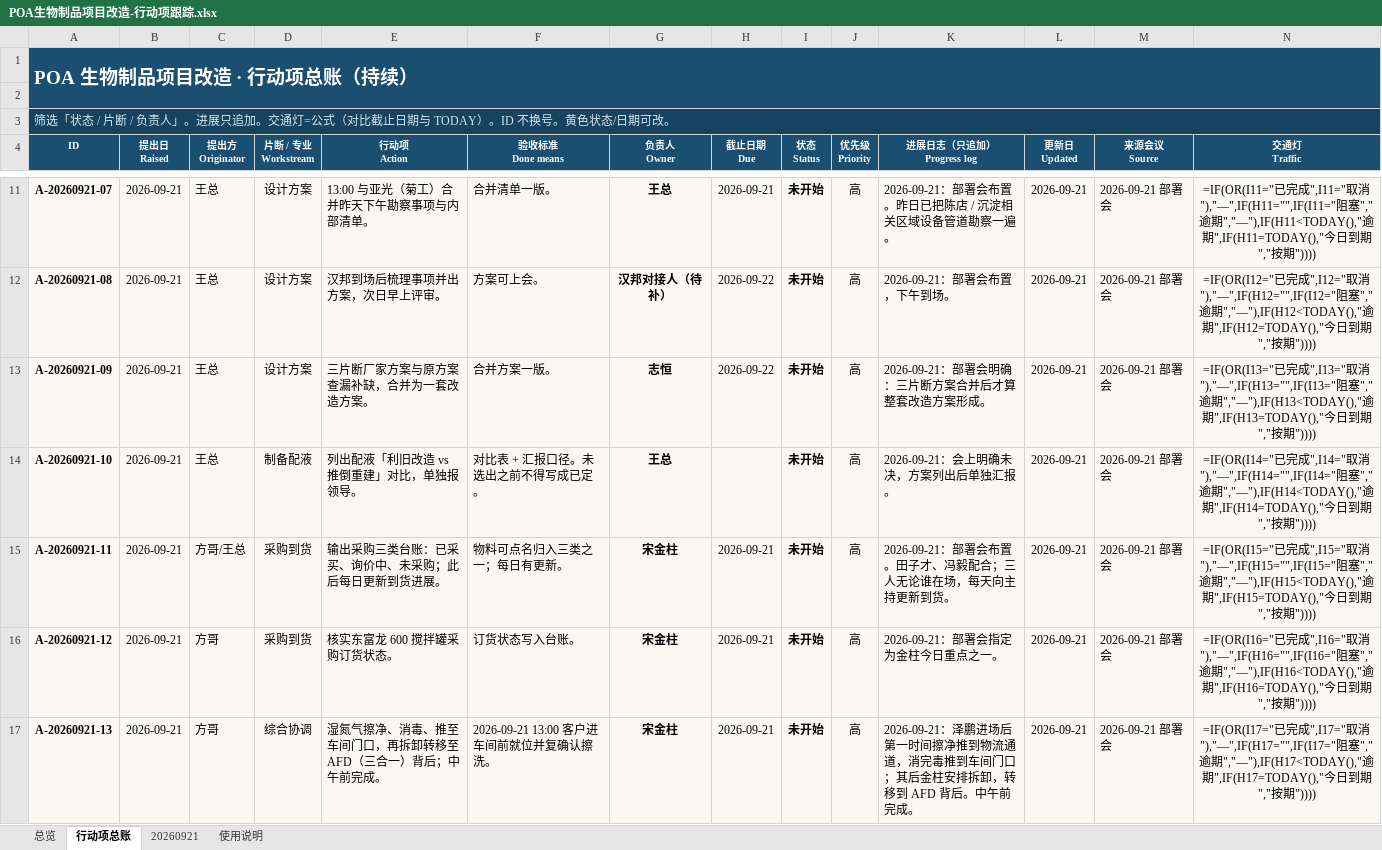
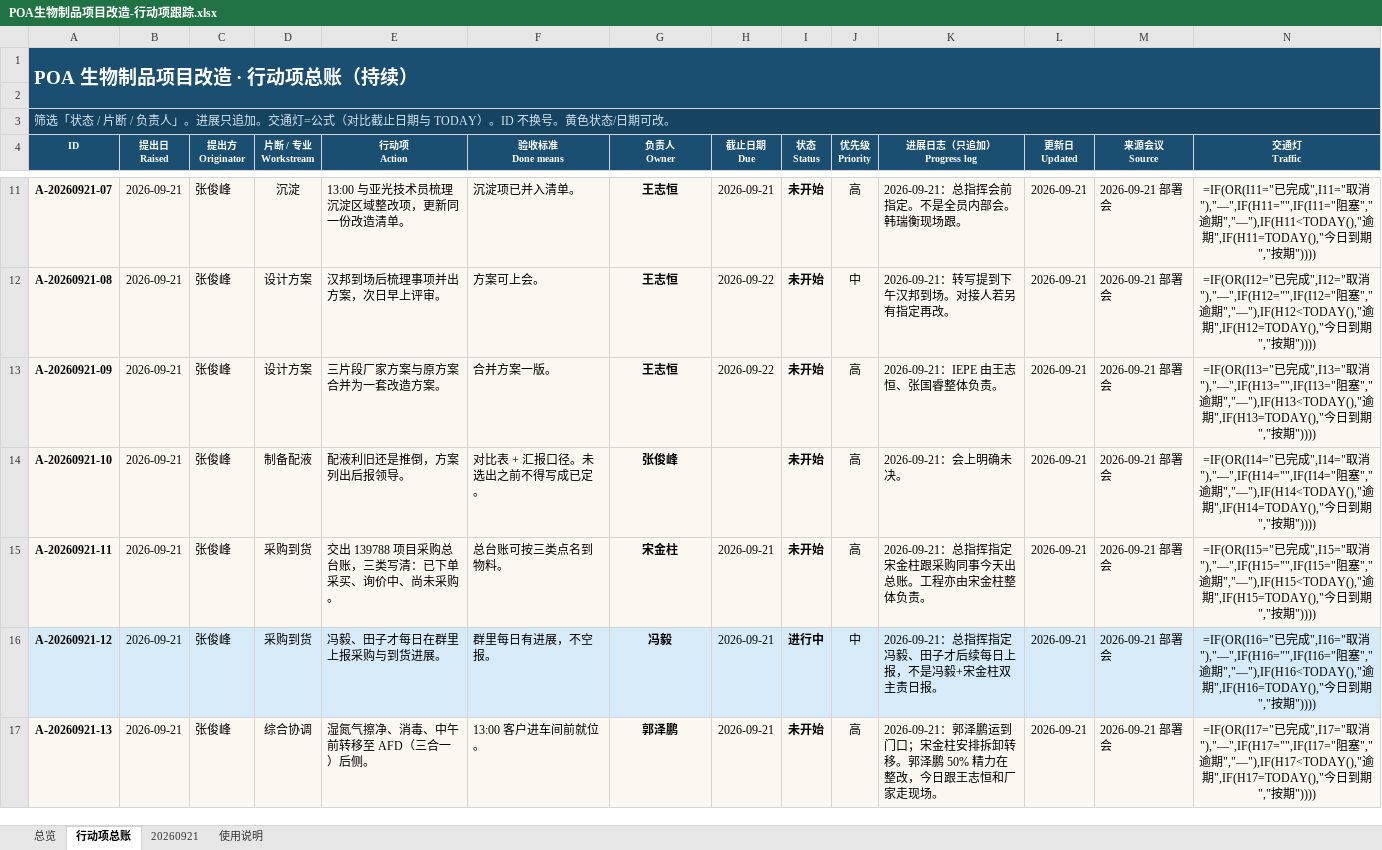
Before and after one commit to peterli0913/BLA, an Excel workbook: meetings/POA生物制品项目改造-行动项跟踪.xlsx, sheet 行动项总账, drawn as a sheet; only a part is shown, gaps mark what is left out; values as stored, in another font and other column widths than the file's, no borders; formulas without a stored value are shown as written; conditional formats not drawn; the diff covers the shown part only; the diff names each change by its address in the sheet, - before the commit and + after, or states it on an @@ line.

```diff
--- a/meetings/POA生物制品项目改造-行动项跟踪.xlsx (sheet 行动项总账)
+++ b/meetings/POA生物制品项目改造-行动项跟踪.xlsx (sheet 行动项总账)
-C11:C14 (提出方 Originator): 王总
+C11:C14 (提出方 Originator): 张俊峰
-D11 (片断 / 专业 Workstream): 设计方案
+D11 (片断 / 专业 Workstream): 沉淀
-E11 (行动项 Action): 13:00 与亚光（菊工）合并昨天下午勘察事项与内部清单。
+E11 (行动项 Action): 13:00 与亚光技术员梳理沉淀区域整改项，更新同一份改造清单。
-F11 (验收标准 Done means): 合并清单一版。
+F11 (验收标准 Done means): 沉淀项已并入清单。
-G11 (负责人 Owner): 王总
+G11 (负责人 Owner): 王志恒
-K11 (进展日志（只追加） Progress log): 2026-09-21：部署会布置。昨日已把陈店 / 沉淀相关区域设备管道勘察一遍。
+K11 (进展日志（只追加） Progress log): 2026-09-21：总指挥会前指定。不是全员内部会。韩瑞衡现场跟。
-G12 (负责人 Owner): 汉邦对接人（待补）
+G12 (负责人 Owner): 王志恒
-J12 (优先级 Priority): 高
+J12 (优先级 Priority): 中
-K12 (进展日志（只追加） Progress log): 2026-09-21：部署会布置，下午到场。
+K12 (进展日志（只追加） Progress log): 2026-09-21：转写提到下午汉邦到场。对接人若另有指定再改。
-E13 (行动项 Action): 三片断厂家方案与原方案查漏补缺，合并为一套改造方案。
+E13 (行动项 Action): 三片段厂家方案与原方案合并为一套改造方案。
-G13 (负责人 Owner): 志恒
+G13 (负责人 Owner): 王志恒
-K13 (进展日志（只追加） Progress log): 2026-09-21：部署会明确：三片断方案合并后才算整套改造方案形成。
+K13 (进展日志（只追加） Progress log): 2026-09-21：IEPE 由王志恒、张国睿整体负责。
-E14 (行动项 Action): 列出配液「利旧改造 vs 推倒重建」对比，单独报领导。
+E14 (行动项 Action): 配液利旧还是推倒，方案列出后报领导。
-G14 (负责人 Owner): 王总
+G14 (负责人 Owner): 张俊峰
-K14 (进展日志（只追加） Progress log): 2026-09-21：会上明确未决，方案列出后单独汇报。
+K14 (进展日志（只追加） Progress log): 2026-09-21：会上明确未决。
-C15 (提出方 Originator): 方哥/王总
+C15 (提出方 Originator): 张俊峰
-E15 (行动项 Action): 输出采购三类台账：已采买、询价中、未采购；此后每日更新到货进展。
+E15 (行动项 Action): 交出 139788 项目采购总台账，三类写清：已下单采买、询价中、尚未采购。
-F15 (验收标准 Done means): 物料可点名归入三类之一；每日有更新。
+F15 (验收标准 Done means): 总台账可按三类点名到物料。
-K15 (进展日志（只追加） Progress log): 2026-09-21：部署会布置。田子才、冯毅配合；三人无论谁在场，每天向主持更新到货。
+K15 (进展日志（只追加） Progress log): 2026-09-21：总指挥指定宋金柱跟采购同事今天出总账。工程亦由宋金柱整体负责。
-A16:N16 fill: #FBF8F1
+A16:N16 fill: #D6EAF8
-C16:C17 (提出方 Originator): 方哥
+C16:C17 (提出方 Originator): 张俊峰
-E16 (行动项 Action): 核实东富龙 600 搅拌罐采购订货状态。
+E16 (行动项 Action): 冯毅、田子才每日在群里上报采购与到货进展。
-F16 (验收标准 Done means): 订货状态写入台账。
+F16 (验收标准 Done means): 群里每日有进展，不空报。
-G16 (负责人 Owner): 宋金柱
+G16 (负责人 Owner): 冯毅
-I16 (状态 Status): 未开始
+I16 (状态 Status): 进行中
-J16 (优先级 Priority): 高
+J16 (优先级 Priority): 中
-K16 (进展日志（只追加） Progress log): 2026-09-21：部署会指定为金柱今日重点之一。
+K16 (进展日志（只追加） Progress log): 2026-09-21：总指挥指定冯毅、田子才后续每日上报，不是冯毅+宋金柱双主责日报。
-E17 (行动项 Action): 湿氮气擦净、消毒、推至车间门口，再拆卸转移至 AFD（三合一）背后；中午前完成。
+E17 (行动项 Action): 湿氮气擦净、消毒、中午前转移至 AFD（三合一）后侧。
-F17 (验收标准 Done means): 2026-09-21 13:00 客户进车间前就位并复确认擦洗。
+F17 (验收标准 Done means): 13:00 客户进车间前就位。
-G17 (负责人 Owner): 宋金柱
+G17 (负责人 Owner): 郭泽鹏
-K17 (进展日志（只追加） Progress log): 2026-09-21：泽鹏进场后第一时间擦净推到物流通道，消完毒推到车间门口；其后金柱安排拆卸，转移到 AFD 背后。中午前完成。
+K17 (进展日志（只追加） Progress log): 2026-09-21：郭泽鹏运到门口；宋金柱安排拆卸转移。郭泽鹏 50% 精力在整改，今日跟王志恒和厂家走现场。
```
Also changed, not shown: 61 edited cells elsewhere in this sheet, sheet 20260921, sheet 总览, 4 other files.
